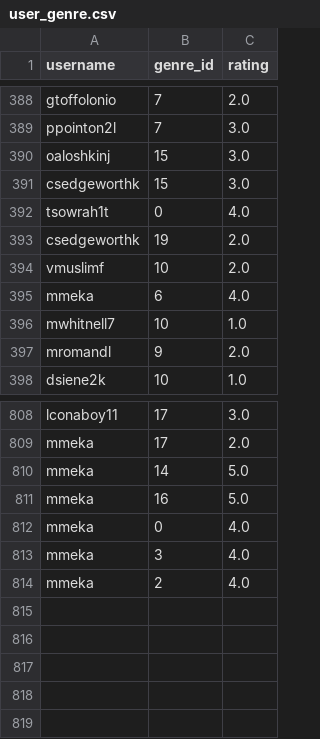
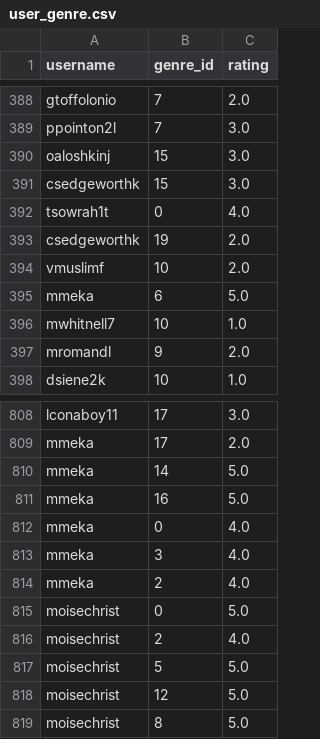
Before and after one commit to python-data-science-2026/Movie-Recommendation-System, a CSV file: data/user_genre.csv, drawn as a sheet; only a part is shown, gaps mark what is left out.

```diff
--- a/data/user_genre.csv
+++ b/data/user_genre.csv
@@ -394,3 +394,3 @@ csedgeworthk,19,2.0
 vmuslimf,10,2.0
-mmeka,6,4.0
+mmeka,6,5.0
 mwhitnell7,10,1.0
@@ -814 +814,6 @@ mmeka,3,4.0
 mmeka,2,4.0
+moisechrist,0,5.0
+moisechrist,2,4.0
+moisechrist,5,5.0
+moisechrist,12,5.0
+moisechrist,8,5.0
```
Also changed, not shown: data/movies_genres.csv, data/user_actors.csv, 3 other files.
